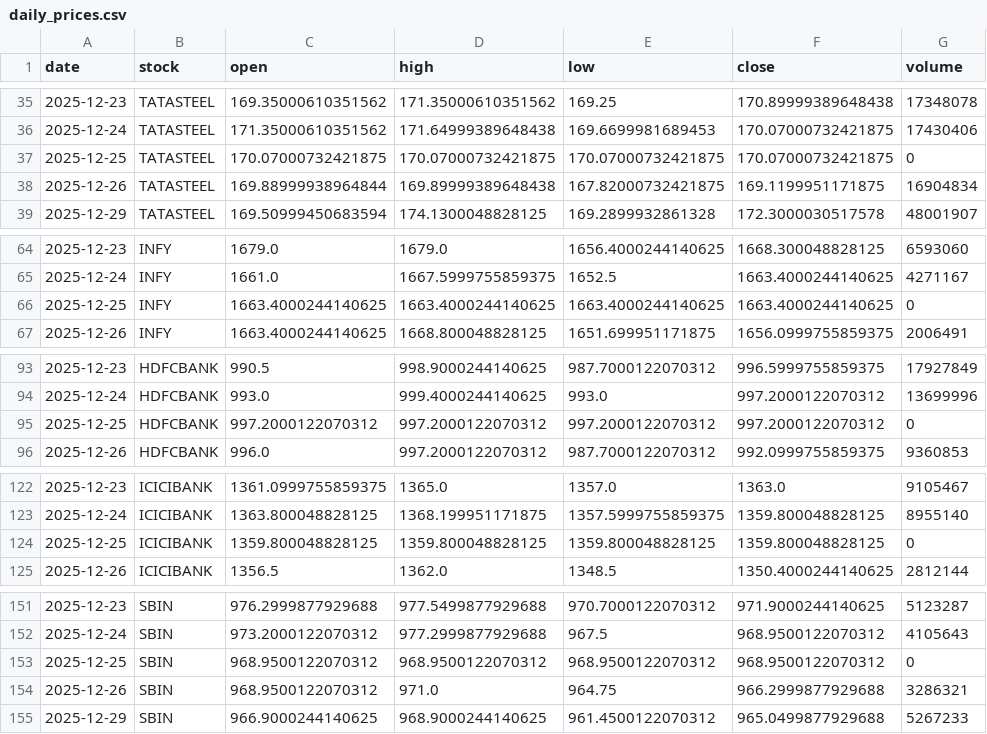
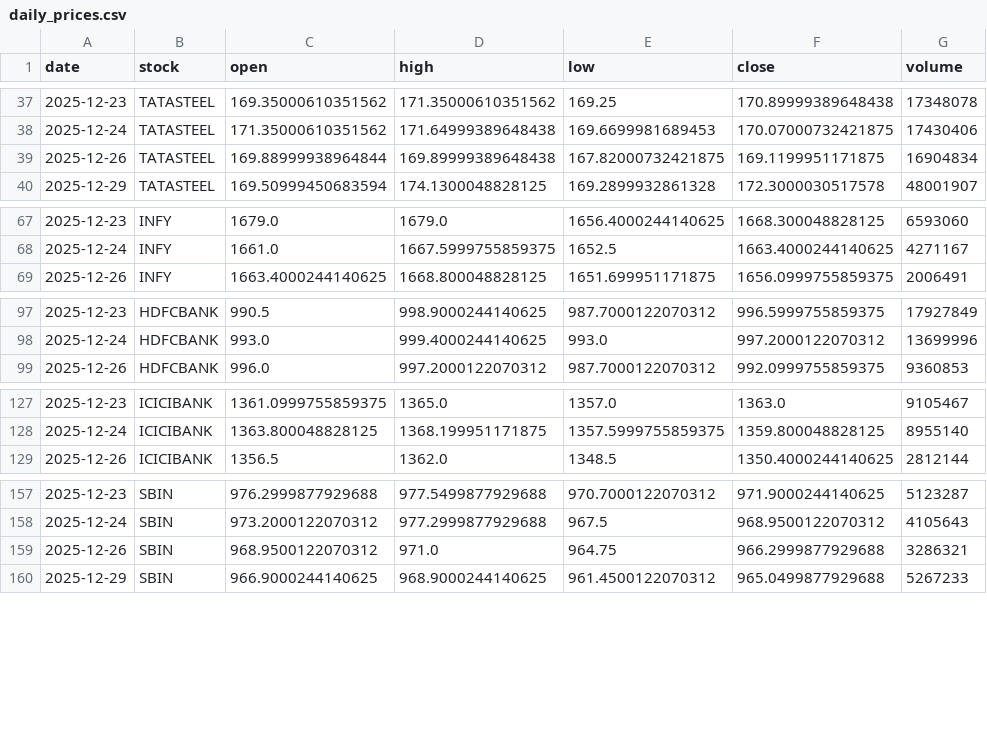
Before and after one commit to Aarthy-26/investment-analysis-website, a CSV file: data/daily_prices.csv, drawn as a sheet; only a part is shown, gaps mark what is left out; removed rows and columns are numbered as before the commit, all else as after; the diff covers the shown part only; the diff names each change by its address in the sheet, - before the commit and + after, or states it on an @@ line.

```diff
--- a/data/daily_prices.csv
+++ b/data/daily_prices.csv
-row 37: 2025-12-25 | TATASTEEL | 170.07000732421875 | 170.07000732421875 | 170.07000732421875 | 170.07000732421875 | 0
-row 66: 2025-12-25 | INFY | 1663.4000244140625 | 1663.4000244140625 | 1663.4000244140625 | 1663.4000244140625 | 0
-row 95: 2025-12-25 | HDFCBANK | 997.2000122070312 | 997.2000122070312 | 997.2000122070312 | 997.2000122070312 | 0
-row 124: 2025-12-25 | ICICIBANK | 1359.800048828125 | 1359.800048828125 | 1359.800048828125 | 1359.800048828125 | 0
-row 153: 2025-12-25 | SBIN | 968.9500122070312 | 968.9500122070312 | 968.9500122070312 | 968.9500122070312 | 0
```
Also changed, not shown: 16 added rows, 3 removed rows and 8 edited cells elsewhere in this file.
